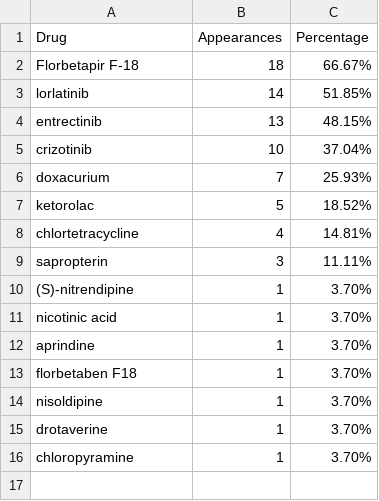
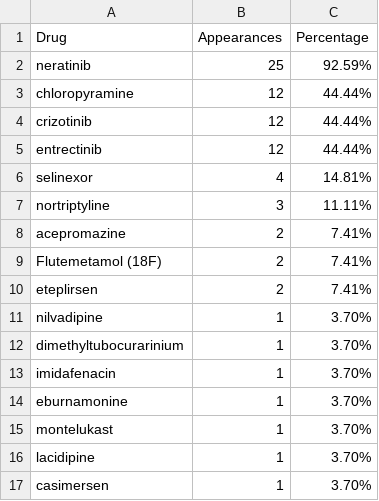
Before and after one commit to rosazwart/XAIFO-ThesisProject, a CSV file: output/drug_candidates_1.csv, drawn as a sheet.

```diff
--- a/output/drug_candidates_1.csv
+++ b/output/drug_candidates_1.csv
@@ -1,16 +1,17 @@
 Drug,Appearances,Percentage
-Florbetapir F-18,18,66.67%
-lorlatinib,14,51.85%
-entrectinib,13,48.15%
-crizotinib,10,37.04%
-doxacurium,7,25.93%
-ketorolac,5,18.52%
-chlortetracycline,4,14.81%
-sapropterin,3,11.11%
-(S)-nitrendipine,1,3.70%
-nicotinic acid,1,3.70%
-aprindine,1,3.70%
-florbetaben F18,1,3.70%
-nisoldipine,1,3.70%
-drotaverine,1,3.70%
-chloropyramine,1,3.70%
+neratinib,25,92.59%
+chloropyramine,12,44.44%
+crizotinib,12,44.44%
+entrectinib,12,44.44%
+selinexor,4,14.81%
+nortriptyline,3,11.11%
+acepromazine,2,7.41%
+Flutemetamol (18F),2,7.41%
+eteplirsen,2,7.41%
+nilvadipine,1,3.70%
+dimethyltubocurarinium,1,3.70%
+imidafenacin,1,3.70%
+eburnamonine,1,3.70%
+montelukast,1,3.70%
+lacidipine,1,3.70%
+casimersen,1,3.70%
```
Also changed, not shown: output/symptom_drugs_1.csv, 12 other files.
